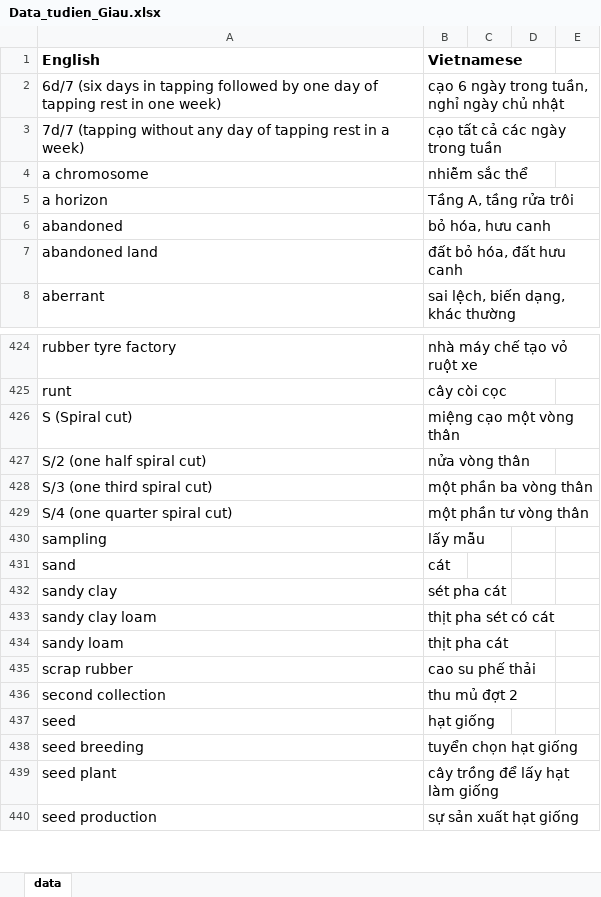
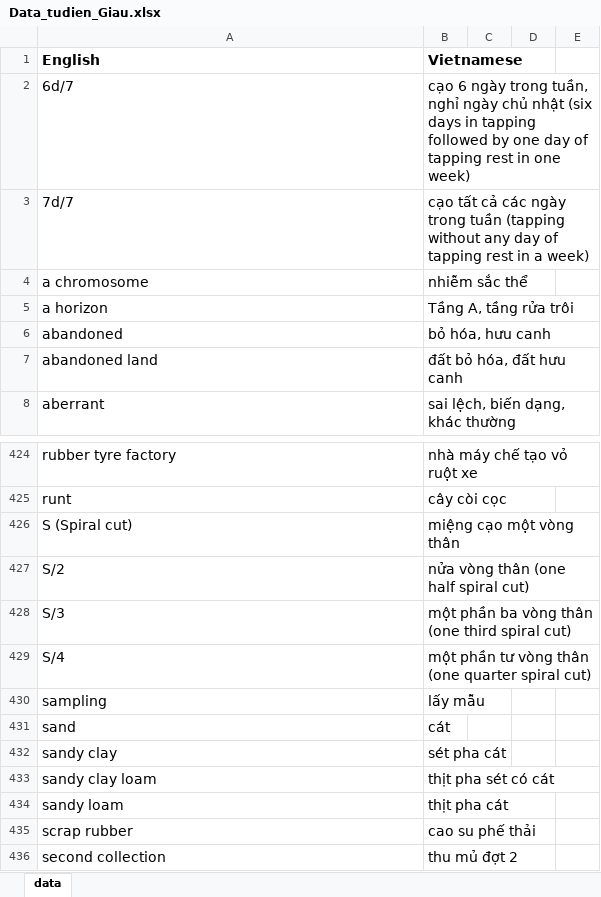
Before and after one commit to ngocgiau9191/streamlit-dict-app, an Excel workbook: Data_tudien_Giau.xlsx, sheet data, drawn as a sheet; only a part is shown, gaps mark what is left out; the shorter side is filled out with more unchanged rows; values as stored, in another font and other column widths than the file's, no borders; removed rows and columns are numbered as before the commit, all else as after; the diff names each change by its address in the sheet, - before the commit and + after, or states it on an @@ line.

Commit message:
Add files via upload

```diff
--- a/Data_tudien_Giau.xlsx (sheet data)
+++ b/Data_tudien_Giau.xlsx (sheet data)
-row 2: 6d/7 (six days in tapping followed by one day of tapping rest in one week) | cạo 6 ngày trong tuần, nghỉ ngày chủ nhật
-row 3: 7d/7 (tapping without any day of tapping rest in a week) | cạo tất cả các ngày trong tuần
+row 2: 6d/7 | cạo 6 ngày trong tuần, nghỉ ngày chủ nhật (six days in tapping followed by one day of tapping rest in one week)
+row 3: 7d/7 | cạo tất cả các ngày trong tuần (tapping without any day of tapping rest in a week)
-row 427: S/2 (one half spiral cut) | nửa vòng thân
-row 428: S/3 (one third spiral cut) | một phần ba vòng thân
-row 429: S/4 (one quarter spiral cut) | một phần tư vòng thân
+row 427: S/2 | nửa vòng thân (one half spiral cut)
+row 428: S/3 | một phần ba vòng thân (one third spiral cut)
+row 429: S/4 | một phần tư vòng thân (one quarter spiral cut)
```
